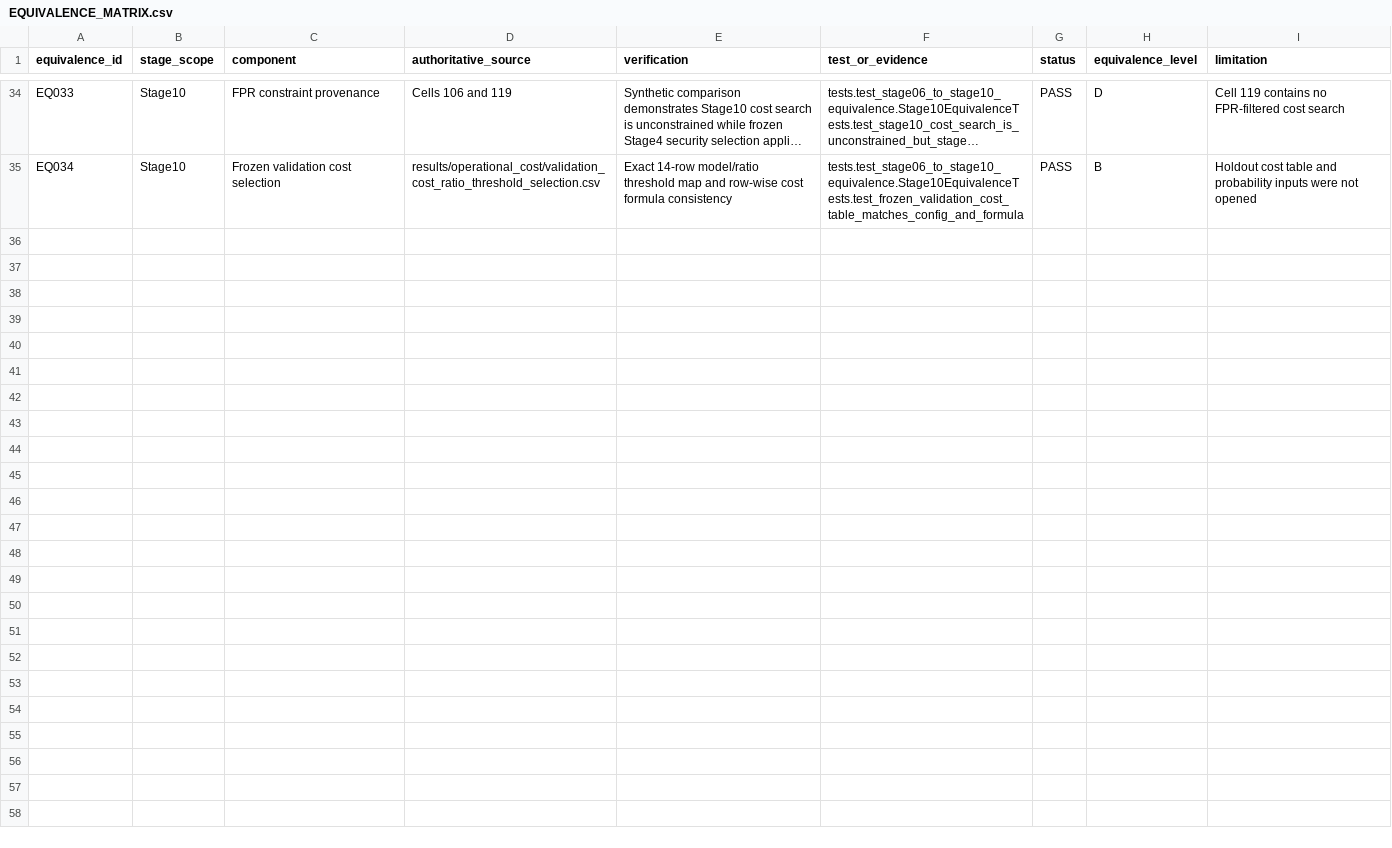
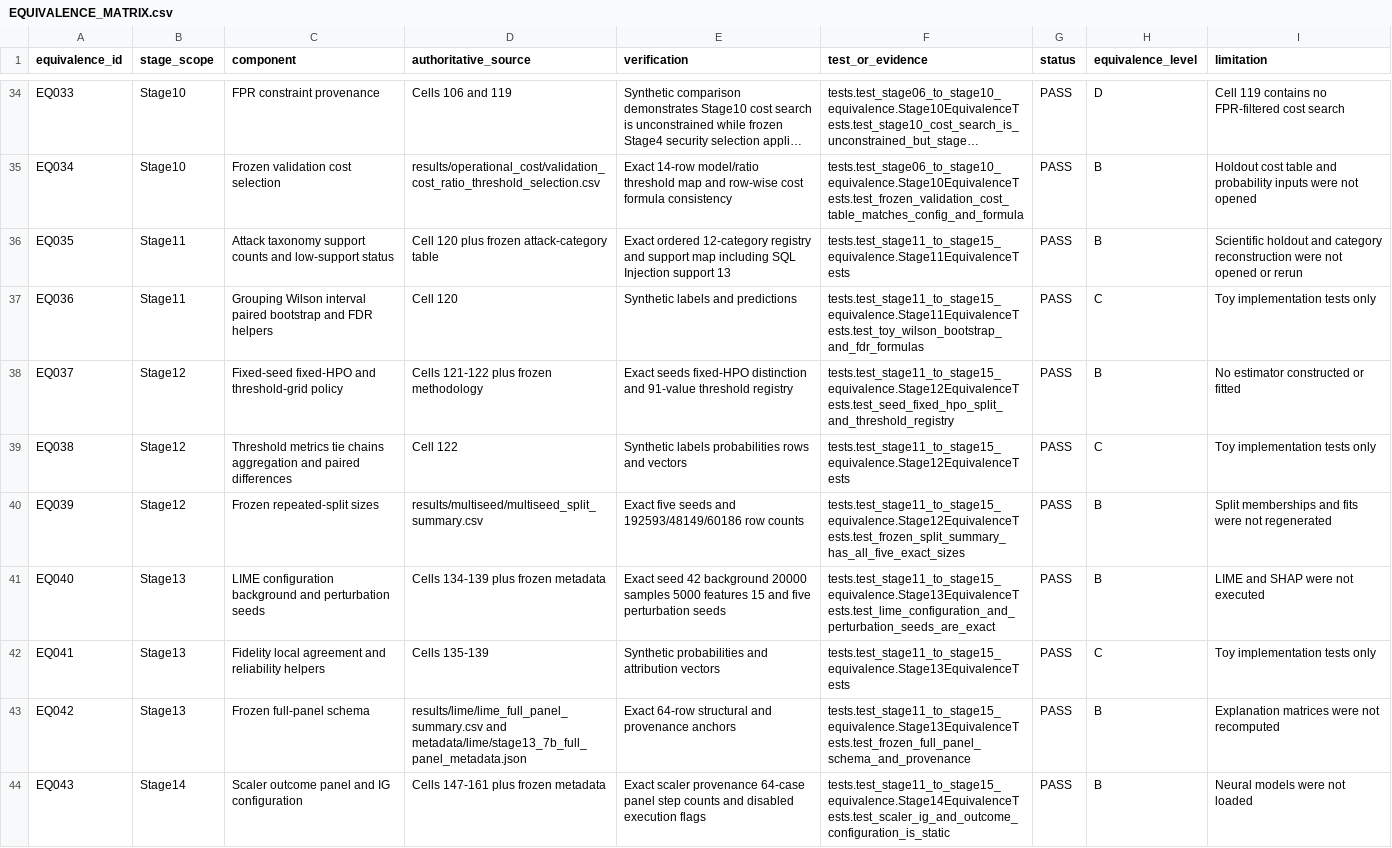
Before and after one commit to themubasshir/ids2018-validation-safe-ablation, a CSV file: docs/reproducibility/EQUIVALENCE_MATRIX.csv, drawn as a sheet; only a part is shown, gaps mark what is left out; long unchanged cells end in …; the diff covers the shown part only; the diff names each change by its address in the sheet, - before the commit and + after, or states it on an @@ line.

Commit message:
test: add Stage11-15 equivalence verification

```diff
--- a/docs/reproducibility/EQUIVALENCE_MATRIX.csv
+++ b/docs/reproducibility/EQUIVALENCE_MATRIX.csv
+row 36: EQ035 | Stage11 | Attack taxonomy support counts and low-support status | Cell 120 plus frozen attack-category table | Exact ordered 12-category registry and support map including SQL Injection support 13 | tests.test_stage11_to_stage15_equivalence.Stage11EquivalenceTests | PASS | B | Scientific holdout and category reconstruction were not opened or rerun
+row 37: EQ036 | Stage11 | Grouping Wilson interval paired bootstrap and FDR helpers | Cell 120 | Synthetic labels and predictions | tests.test_stage11_to_stage15_equivalence.Stage11EquivalenceTests.test_toy_wilson_bootstrap_and_fdr_formulas | PASS | C | Toy implementation tests only
+row 38: EQ037 | Stage12 | Fixed-seed fixed-HPO and threshold-grid policy | Cells 121-122 plus frozen methodology | Exact seeds fixed-HPO distinction and 91-value threshold registry | tests.test_stage11_to_stage15_equivalence.Stage12EquivalenceTests.test_seed_fixed_hpo_split_and_threshold_registry | PASS | B | No estimator constructed or fitted
+row 39: EQ038 | Stage12 | Threshold metrics tie chains aggregation and paired differences | Cell 122 | Synthetic labels probabilities rows and vectors | tests.test_stage11_to_stage15_equivalence.Stage12EquivalenceTests | PASS | C | Toy implementation tests only
+row 40: EQ039 | Stage12 | Frozen repeated-split sizes | results/multiseed/multiseed_split_summary.csv | Exact five seeds and 192593/48149/60186 row counts | tests.test_stage11_to_stage15_equivalence.Stage12EquivalenceTests.test_frozen_split_summary_has_all_five_exact_sizes | PASS | B | Split memberships and fits were not regenerated
+row 41: EQ040 | Stage13 | LIME configuration background and perturbation seeds | Cells 134-139 plus frozen metadata | Exact seed 42 background 20000 samples 5000 features 15 and five perturbation seeds | tests.test_stage11_to_stage15_equivalence.Stage13EquivalenceTests.test_lime_configuration_and_perturbation_seeds_are_exact | PASS | B | LIME and SHAP were not executed
+row 42: EQ041 | Stage13 | Fidelity local agreement and reliability helpers | Cells 135-139 | Synthetic probabilities and attribution vectors | tests.test_stage11_to_stage15_equivalence.Stage13EquivalenceTests | PASS | C | Toy implementation tests only
+row 43: EQ042 | Stage13 | Frozen full-panel schema | results/lime/lime_full_panel_summary.csv and metadata/lime/stage13_7b_full_panel_metadata.json | Exact 64-row structural and provenance anchors | tests.test_stage11_to_stage15_equivalence.Stage13EquivalenceTests.test_frozen_full_panel_schema_and_provenance | PASS | B | Explanation matrices were not recomputed
+row 44: EQ043 | Stage14 | Scaler outcome panel and IG configuration | Cells 147-161 plus frozen metadata | Exact scaler provenance 64-case panel step counts and disabled execution flags | tests.test_stage11_to_stage15_equivalence.Stage14EquivalenceTests.test_scaler_ig_and_outcome_configuration_is_static | PASS | B | Neural models were not loaded
```
Also changed, not shown: 9 added rows elsewhere in this file, 3 other files.
